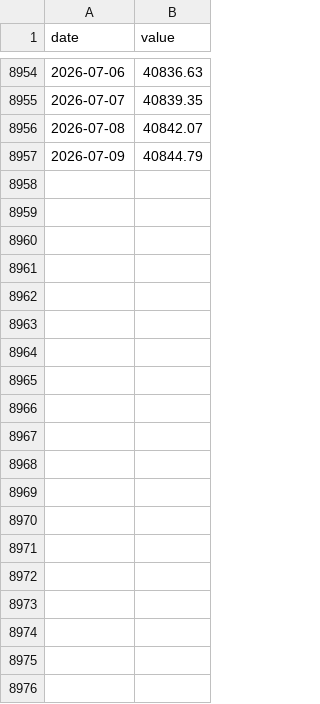
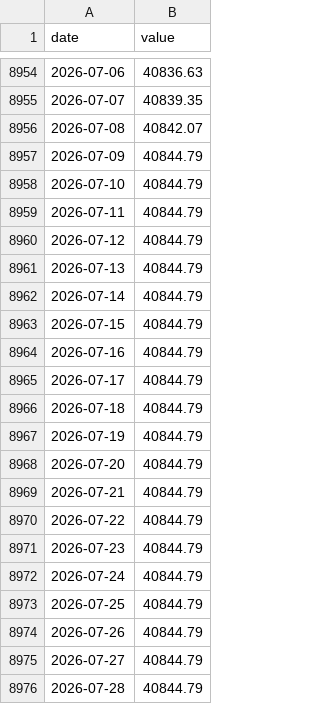
Before and after one commit to JoaquinMulet/treasury-desk-chile-usa, a CSV file: data/bcch/F073.UFF.PRE.Z.D.csv, drawn as a sheet; only a part is shown, gaps mark what is left out; the diff covers the shown part only; the diff names each change by its address in the sheet, - before the commit and + after, or states it on an @@ line.

```diff
--- a/data/bcch/F073.UFF.PRE.Z.D.csv
+++ b/data/bcch/F073.UFF.PRE.Z.D.csv
+row 8958: 2026-07-10 | 40844.79
+row 8959: 2026-07-11 | 40844.79
+row 8960: 2026-07-12 | 40844.79
+row 8961: 2026-07-13 | 40844.79
+row 8962: 2026-07-14 | 40844.79
+row 8963: 2026-07-15 | 40844.79
+row 8964: 2026-07-16 | 40844.79
+row 8965: 2026-07-17 | 40844.79
+row 8966: 2026-07-18 | 40844.79
+row 8967: 2026-07-19 | 40844.79
+row 8968: 2026-07-20 | 40844.79
+row 8969: 2026-07-21 | 40844.79
+row 8970: 2026-07-22 | 40844.79
+row 8971: 2026-07-23 | 40844.79
+row 8972: 2026-07-24 | 40844.79
+row 8973: 2026-07-25 | 40844.79
+row 8974: 2026-07-26 | 40844.79
+row 8975: 2026-07-27 | 40844.79
+row 8976: 2026-07-28 | 40844.79
```
Also changed, not shown: 12 added rows elsewhere in this file, data/bcch/F022.BOSP.TAS.AN05.Z.Z.D.csv, data/bcch/F022.BOSP.TAS.AN10.Z.Z.D.csv, 44 other files.
